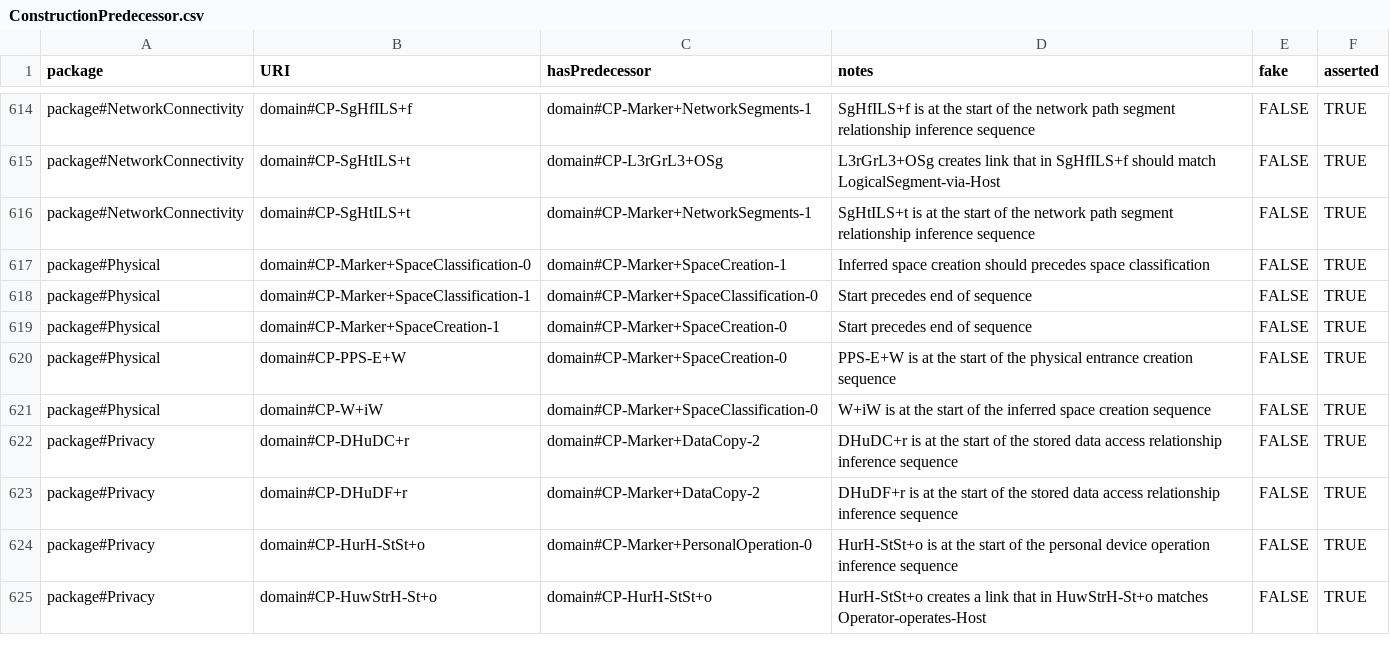
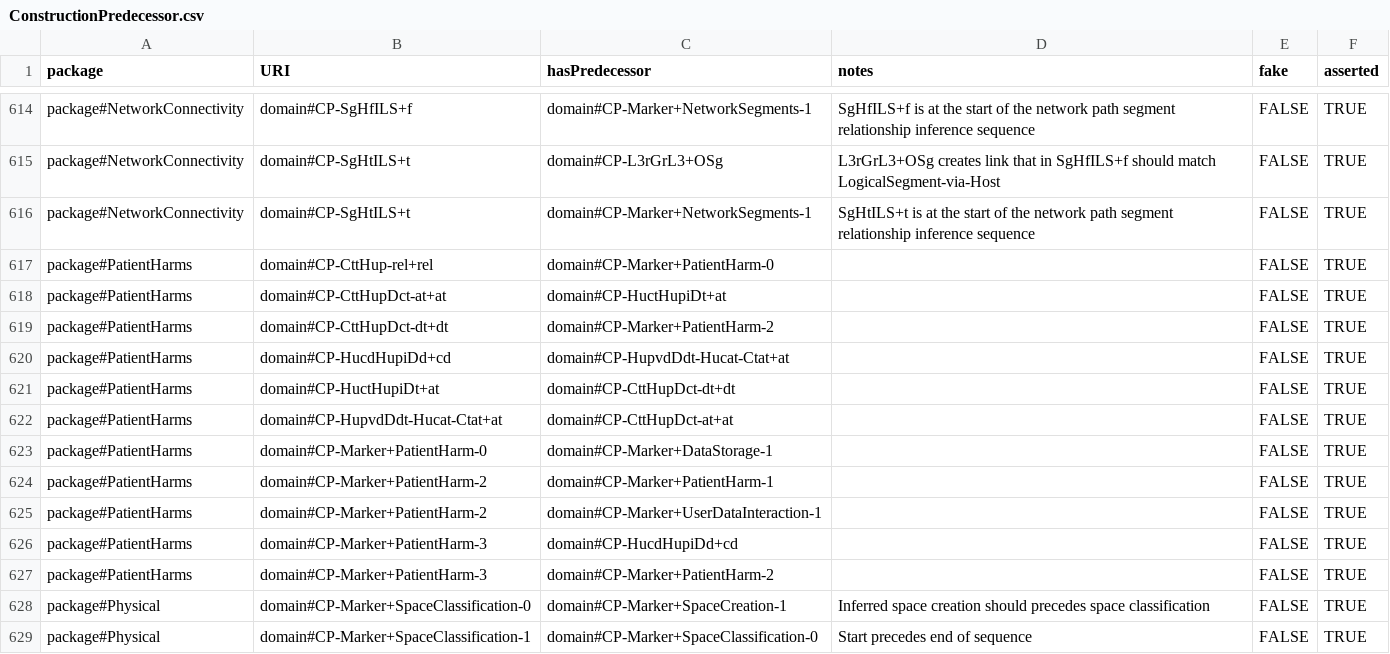
Before and after one commit to Spyderisk/domain-network, a CSV file: csv/ConstructionPredecessor.csv, drawn as a sheet; only a part is shown, gaps mark what is left out; the shorter side is filled out with more unchanged rows; the diff names each change by its address in the sheet, - before the commit and + after, or states it on an @@ line.

Commit message:
Patient Harms sequencing.

```diff
--- a/csv/ConstructionPredecessor.csv
+++ b/csv/ConstructionPredecessor.csv
+row 617: package#PatientHarms | domain#CP-CttHup-rel+rel | domain#CP-Marker+PatientHarm-0 |  | FALSE | TRUE
+row 618: package#PatientHarms | domain#CP-CttHupDct-at+at | domain#CP-HuctHupiDt+at |  | FALSE | TRUE
+row 619: package#PatientHarms | domain#CP-CttHupDct-dt+dt | domain#CP-Marker+PatientHarm-2 |  | FALSE | TRUE
+row 620: package#PatientHarms | domain#CP-HucdHupiDd+cd | domain#CP-HupvdDdt-Hucat-Ctat+at |  | FALSE | TRUE
+row 621: package#PatientHarms | domain#CP-HuctHupiDt+at | domain#CP-CttHupDct-dt+dt |  | FALSE | TRUE
+row 622: package#PatientHarms | domain#CP-HupvdDdt-Hucat-Ctat+at | domain#CP-CttHupDct-at+at |  | FALSE | TRUE
+row 623: package#PatientHarms | domain#CP-Marker+PatientHarm-0 | domain#CP-Marker+DataStorage-1 |  | FALSE | TRUE
+row 624: package#PatientHarms | domain#CP-Marker+PatientHarm-2 | domain#CP-Marker+PatientHarm-1 |  | FALSE | TRUE
+row 625: package#PatientHarms | domain#CP-Marker+PatientHarm-2 | domain#CP-Marker+UserDataInteraction-1 |  | FALSE | TRUE
+row 626: package#PatientHarms | domain#CP-Marker+PatientHarm-3 | domain#CP-HucdHupiDd+cd |  | FALSE | TRUE
+row 627: package#PatientHarms | domain#CP-Marker+PatientHarm-3 | domain#CP-Marker+PatientHarm-2 |  | FALSE | TRUE
```
Also changed, not shown: csv/ConstructionPattern.csv, csv/ConstructionSubsequenceMembers.csv, 2 other files.
